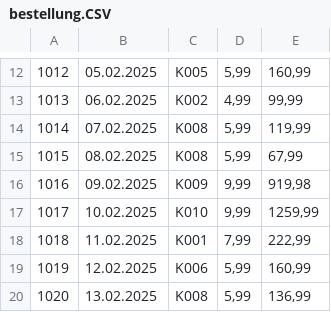
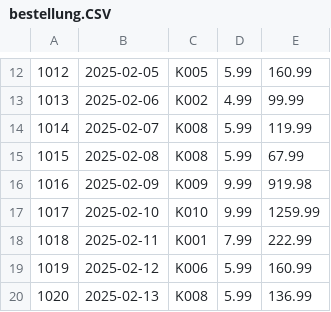
Before and after one commit to rnmskyn/normalisierte_daten, a CSV file: aufgabe_1/bestellung.CSV, drawn as a sheet; only a part is shown, gaps mark what is left out; the diff covers the shown part only.

```diff
--- a/aufgabe_1/bestellung.CSV
+++ b/aufgabe_1/bestellung.CSV
@@ -12,9 +12,9 @@
-1012;05.02.2025;K005;5,99;160,99
-1013;06.02.2025;K002;4,99;99,99
-1014;07.02.2025;K008;5,99;119,99
-1015;08.02.2025;K008;5,99;67,99
-1016;09.02.2025;K009;9,99;919,98
-1017;10.02.2025;K010;9,99;1259,99
-1018;11.02.2025;K001;7,99;222,99
-1019;12.02.2025;K006;5,99;160,99
-1020;13.02.2025;K008;5,99;136,99
+1012;2025-02-05;K005;5.99;160.99
+1013;2025-02-06;K002;4.99;99.99
+1014;2025-02-07;K008;5.99;119.99
+1015;2025-02-08;K008;5.99;67.99
+1016;2025-02-09;K009;9.99;919.98
+1017;2025-02-10;K010;9.99;1259.99
+1018;2025-02-11;K001;7.99;222.99
+1019;2025-02-12;K006;5.99;160.99
+1020;2025-02-13;K008;5.99;136.99
```
Also changed, not shown: 33 edited cells elsewhere in this file.
